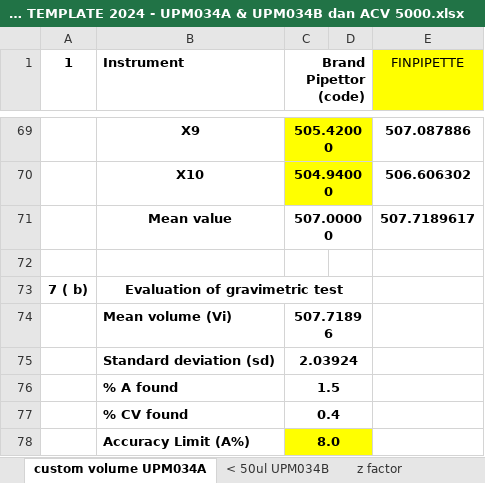
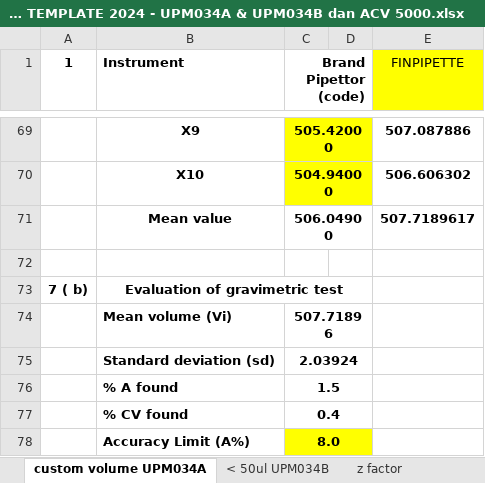
Before and after one commit to syarief02/pcoffjo, an Excel workbook: Documents/DIYANA/MIKROPIPET TEMPLATE 2024 - UPM034A & UPM034B dan ACV 5000.xlsx, sheet custom volume UPM034A, drawn as a sheet; only a part is shown, gaps mark what is left out; values as stored, in another font and other column widths than the file's, no borders; the diff names each change by its address in the sheet, - before the commit and + after, or states it on an @@ line.

```diff
--- a/Documents/DIYANA/MIKROPIPET TEMPLATE 2024 - UPM034A & UPM034B dan ACV 5000.xlsx (sheet custom volume UPM034A)
+++ b/Documents/DIYANA/MIKROPIPET TEMPLATE 2024 - UPM034A & UPM034B dan ACV 5000.xlsx (sheet custom volume UPM034A)
-C71 (Brand Pipettor (code)): 507.00000
+C71 (Brand Pipettor (code)): 506.04900
```
Also changed, not shown: Desktop/MIKROPIPET TEMPLATE 2024 - UPM034A & UPM034B dan ACV 5000.xlsx, Desktop/MYSARAH/MIKROPIPET TEMPLATE 2024 - UPM034A & UPM034B dan ACV 5000.xlsx.
